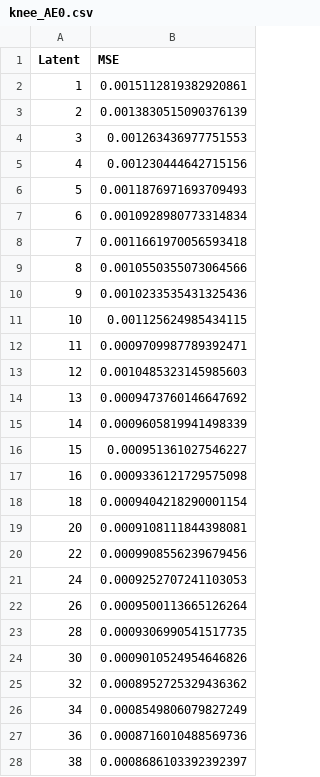
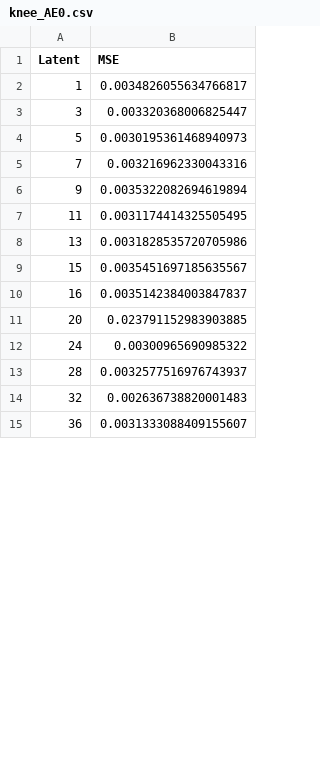
Before and after one commit to eugenioLR/TFM_sun_Autoencoders, a CSV file: knee_AE0.csv, drawn as a sheet; only a part is shown; the diff covers the shown part only.

```diff
--- a/knee_AE0.csv
+++ b/knee_AE0.csv
@@ -1,28 +1,15 @@
 Latent,MSE
-1,0.0015112819382920861
-2,0.0013830515090376139
-3,0.001263436977751553
-4,0.001230444642715156
-5,0.0011876971693709493
-6,0.0010928980773314834
-7,0.0011661970056593418
-8,0.0010550355073064566
-9,0.0010233535431325436
-10,0.001125624985434115
-11,0.0009709987789392471
-12,0.0010485323145985603
-13,0.0009473760146647692
-14,0.0009605819941498339
-15,0.000951361027546227
-16,0.0009336121729575098
-18,0.0009404218290001154
-20,0.0009108111844398081
-22,0.0009908556239679456
-24,0.0009252707241103053
-26,0.0009500113665126264
-28,0.0009306990541517735
-30,0.0009010524954646826
-32,0.0008952725329436362
-34,0.0008549806079827249
-36,0.0008716010488569736
-38,0.0008686103392392397
+1,0.0034826055634766817
+3,0.003320368006825447
+5,0.0030195361468940973
+7,0.003216962330043316
+9,0.0035322082694619894
+11,0.0031174414325505495
+13,0.0031828535720705986
+15,0.0035451697185635567
+16,0.0035142384003847837
+20,0.023791152983903885
+24,0.00300965690985322
+28,0.0032577516976743937
+32,0.002636738820001483
+36,0.0031333088409155607
```
Also changed, not shown: 42 removed rows and 43 edited cells elsewhere in this file, knee_AE1.csv, knee_AE2.csv, 11 other files.
